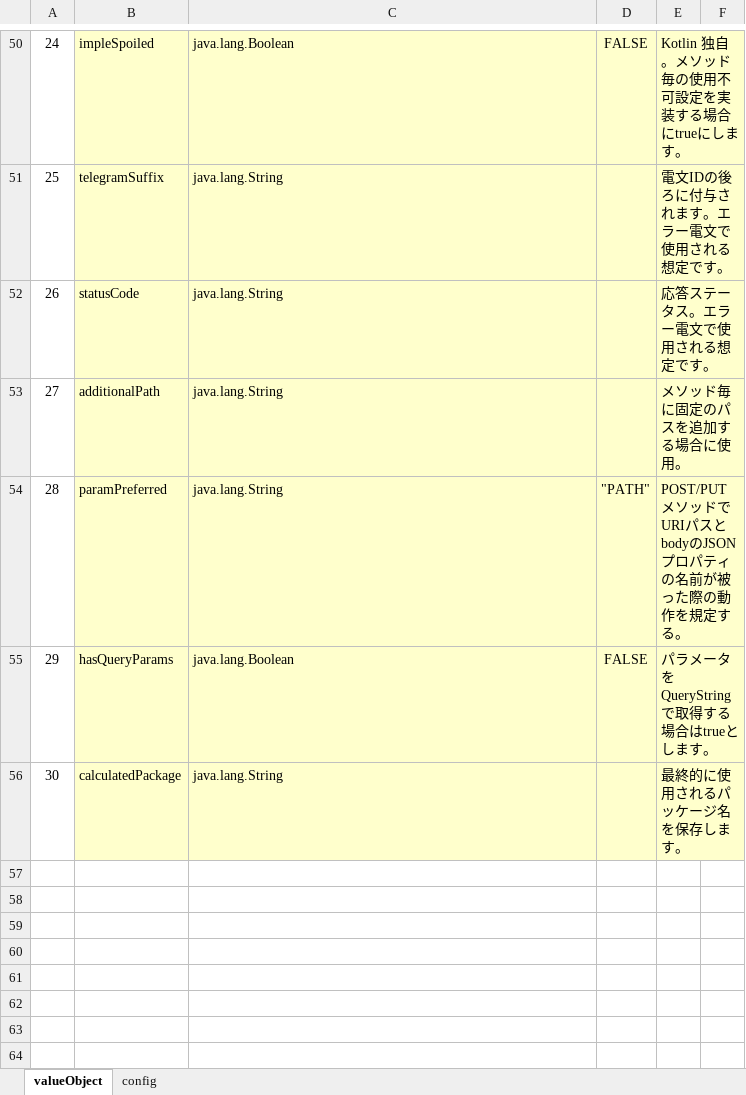
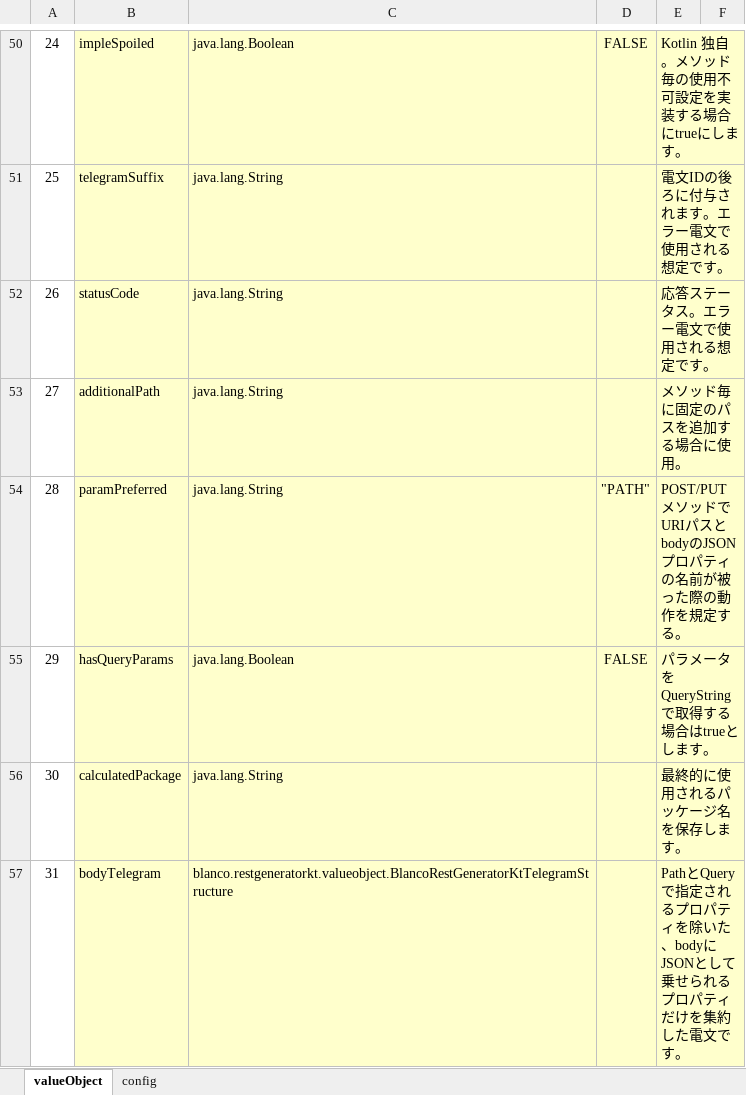
Before and after one commit to uedaueo/blancoRestGeneratorKt, an Excel workbook: meta/program/BlancoRestGeneratorKtTelegramStructure.xlsx, sheet valueObject, drawn as a sheet; only a part is shown, gaps mark what is left out; values as stored, in another font and other column widths than the file's, no borders; the diff names each change by its address in the sheet, - before the commit and + after, or states it on an @@ line.

Commit message:
3.1.6: Separate BodyTelegram from PlainRquestTelegram.

```diff
--- a/meta/program/BlancoRestGeneratorKtTelegramStructure.xlsx (sheet valueObject)
+++ b/meta/program/BlancoRestGeneratorKtTelegramStructure.xlsx (sheet valueObject)
+row 57: 31 | bodyTelegram | blanco.restgeneratorkt.valueobject.BlancoRestGeneratorKtTelegramStructure |  | PathとQueryで指定されるプロパティを除いた、bodyにJSONとして乗せられるプロパティだけを集約した電文です。
```
Also changed, not shown: 6 other files.
